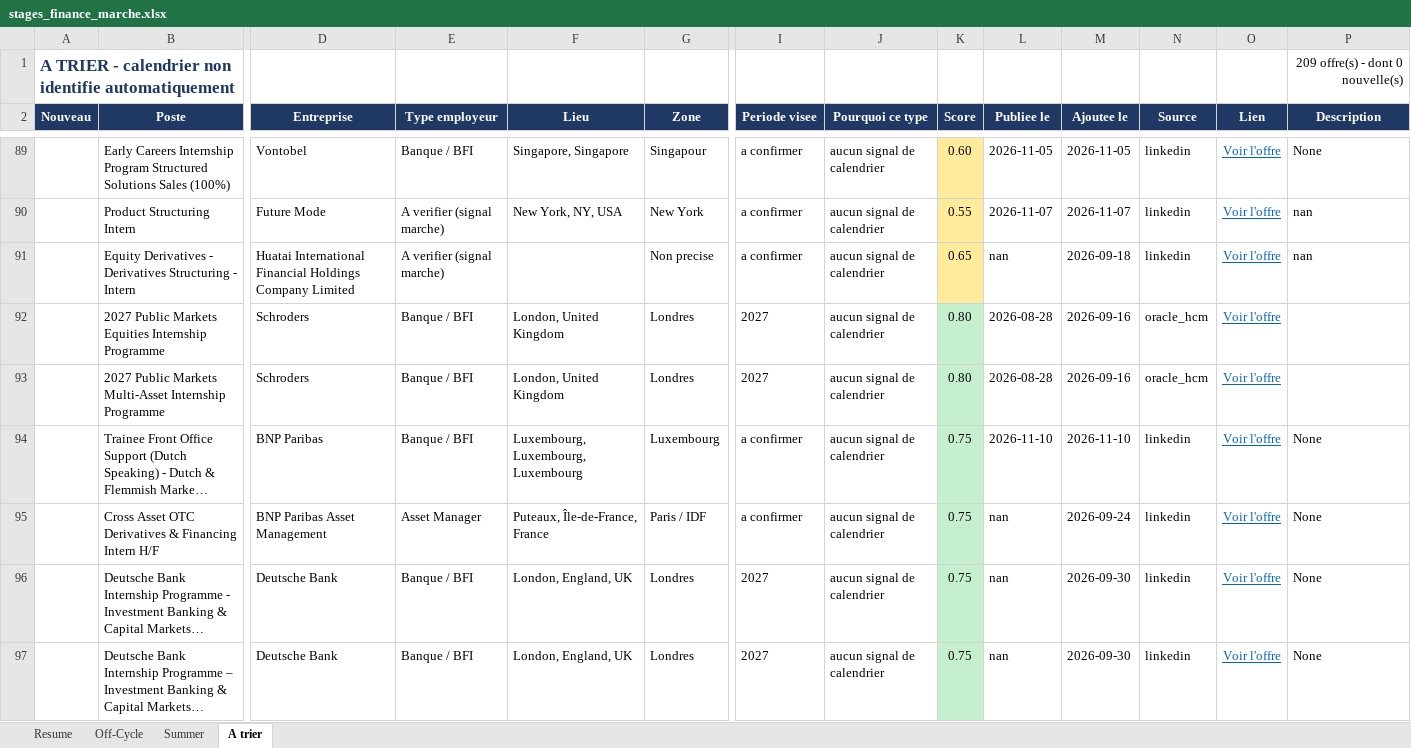
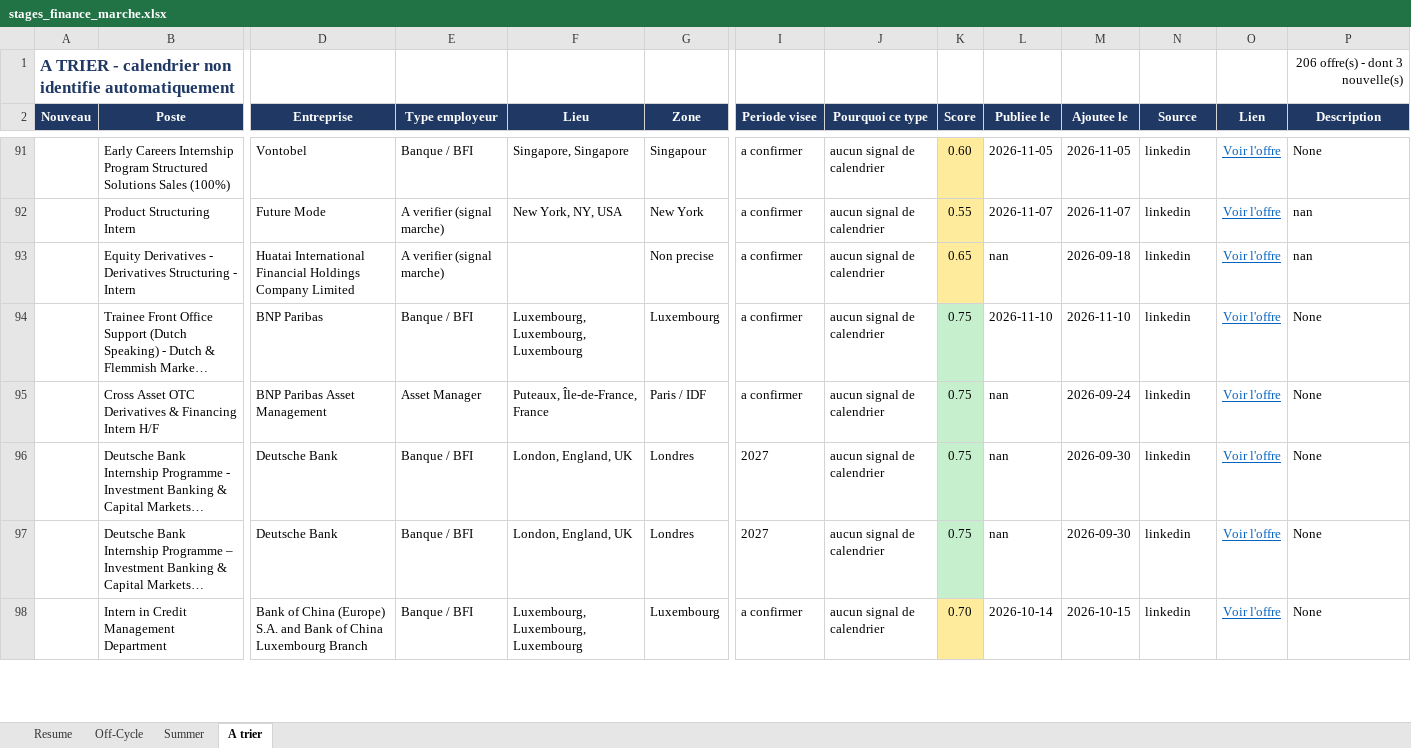
Before and after one commit to sasa2302/finance-internship-scraper, an Excel workbook: data/stages_finance_marche.xlsx, sheet A trier, drawn as a sheet; only a part is shown, gaps mark what is left out; the shorter side is filled out with more unchanged rows; long unchanged cells end in …; values as stored, in another font and other column widths than the file's, no borders; removed rows and columns are numbered as before the commit, all else as after; rows hold the shown columns only; the diff covers the shown part only; the diff names each change by its address in the sheet, - before the commit and + after, or states it on an @@ line.

```diff
--- a/data/stages_finance_marche.xlsx (sheet A trier)
+++ b/data/stages_finance_marche.xlsx (sheet A trier)
-P1 (Description): 209 offre(s) - dont 0 nouvelle(s)
+P1 (Description): 206 offre(s) - dont 3 nouvelle(s)
-row 92:  | 2027 Public Markets Equities Internship Programme | Schroders | Banque / BFI | London, United Kingdom | Londres | 2027 | aucun signal de calendrier | 0.80 | 2026-08-28 | 2026-09-16 | oracle_hcm | Voir l'offre
-row 93:  | 2027 Public Markets Multi-Asset Internship Programme | Schroders | Banque / BFI | London, United Kingdom | Londres | 2027 | aucun signal de calendrier | 0.80 | 2026-08-28 | 2026-09-16 | oracle_hcm | Voir l'offre
```
Also changed, not shown: 3 added rows and 4 removed rows elsewhere in this sheet, sheet Summer, sheet Off-Cycle, sheet Resume, 2 other files.
